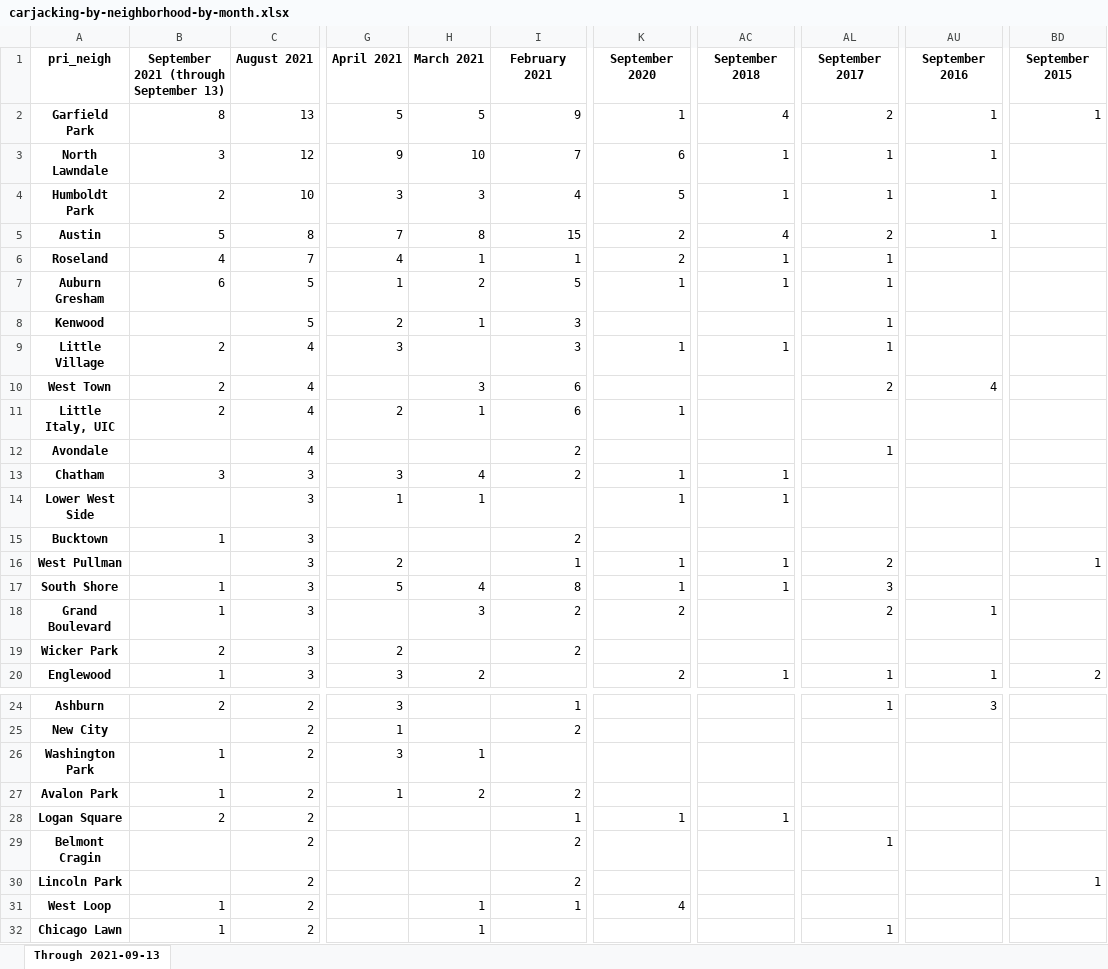
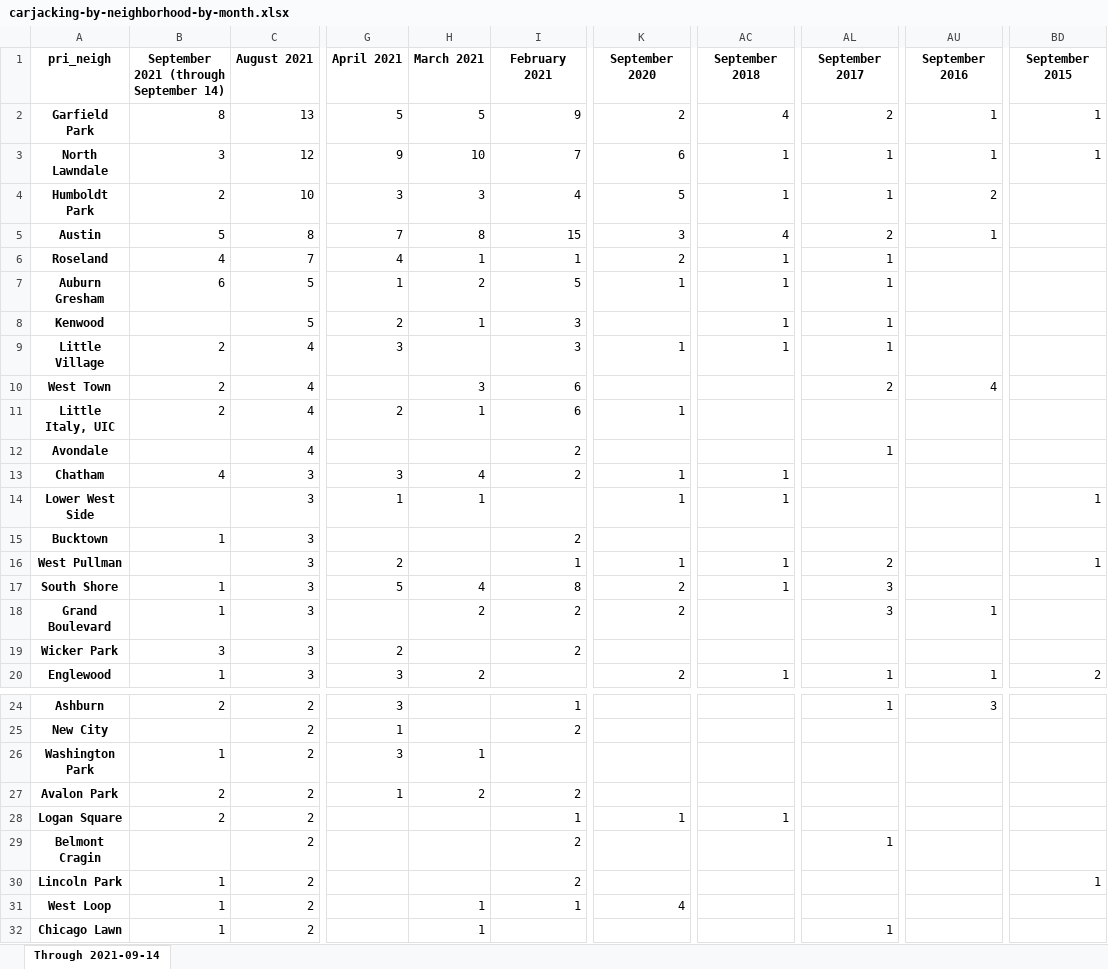
Before and after one commit to cbschicago/chicago-carjacking-tracker, an Excel workbook: output/excel/carjacking-by-neighborhood-by-month.xlsx, sheet Through 2021-09-14, drawn as a sheet; only a part is shown, gaps mark what is left out; values as stored, in another font and other column widths than the file's, no borders; the diff covers the shown part only; the diff names each change by its address in the sheet, - before the commit and + after, or states it on an @@ line.

```diff
--- a/output/excel/carjacking-by-neighborhood-by-month.xlsx (sheet Through 2021-09-14)
+++ b/output/excel/carjacking-by-neighborhood-by-month.xlsx (sheet Through 2021-09-14)
-sheet tab: Through 2021-09-13
+sheet tab: Through 2021-09-14
-B1: September 2021 (through September 13)
+B1: September 2021 (through September 14)
-K2 (September 2020): 1
+K2 (September 2020): 2
-BD3 (September 2015): (empty)
+BD3 (September 2015): 1
-AU4 (September 2016): 1
+AU4 (September 2016): 2
-K5 (September 2020): 2
+K5 (September 2020): 3
-AC8 (September 2018): (empty)
+AC8 (September 2018): 1
-B13: 3
+B13: 4
-BD14 (September 2015): (empty)
+BD14 (September 2015): 1
-K17 (September 2020): 1
+K17 (September 2020): 2
-H18 (March 2021): 3
+H18 (March 2021): 2
-AL18 (September 2017): 2
+AL18 (September 2017): 3
-B19: 2
+B19: 3
-B27: 1
+B27: 2
-B30: (empty)
+B30: 1
```
Also changed, not shown: 6 edited cells elsewhere in this sheet, output/excel/carjacking-by-month-yoy-latest.xlsx, 10 other files.
